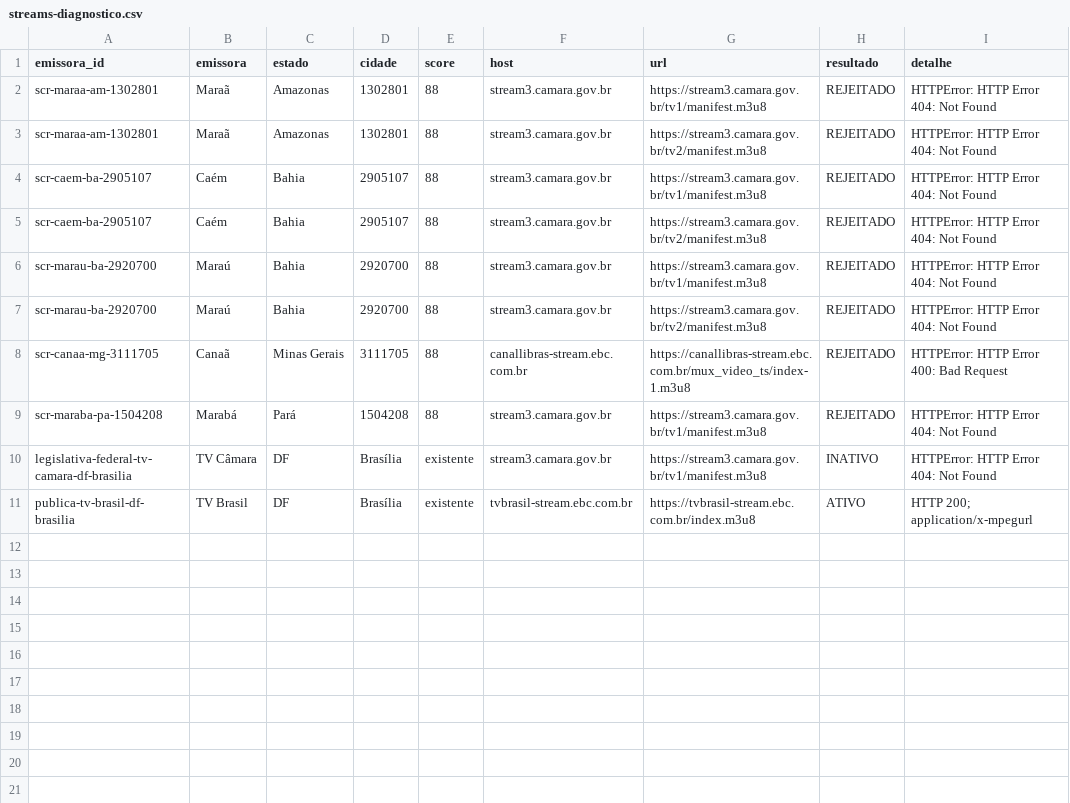
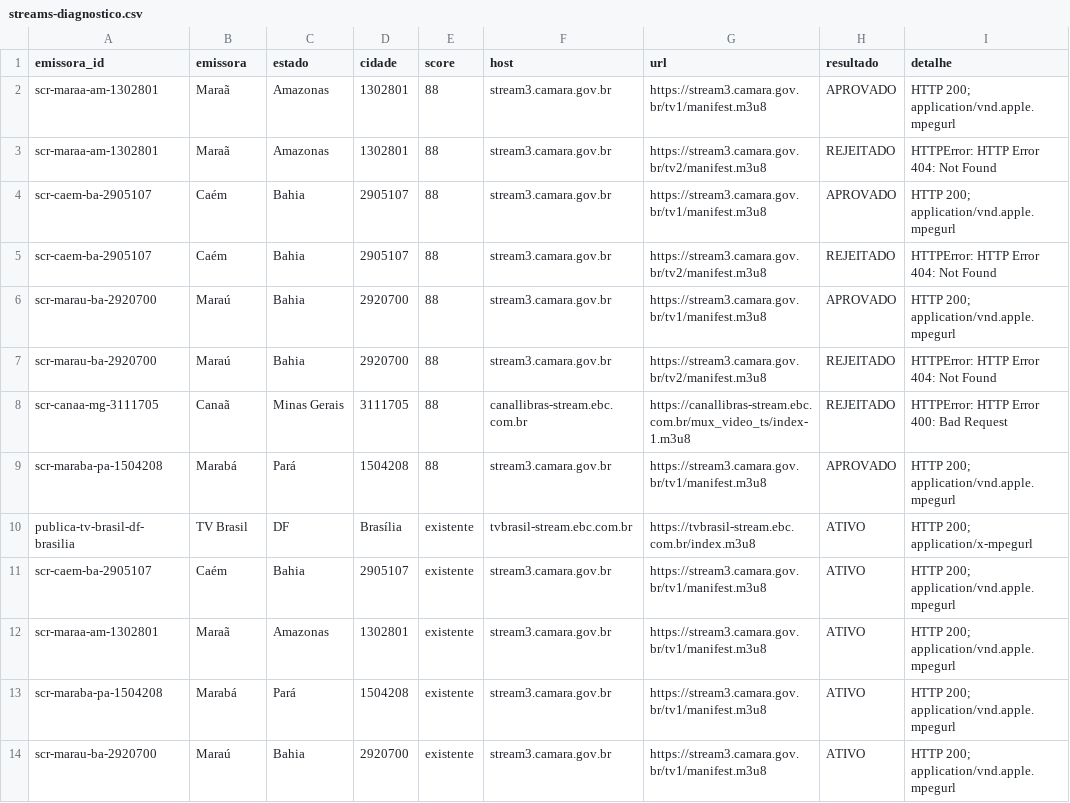
Before and after one commit to josemtocco/brasil-tv-m3u-scr-v3, a CSV file: output/streams-diagnostico.csv, drawn as a sheet.

```diff
--- a/output/streams-diagnostico.csv
+++ b/output/streams-diagnostico.csv
@@ -1,11 +1,14 @@
 emissora_id,emissora,estado,cidade,score,host,url,resultado,detalhe
-scr-maraa-am-1302801,Maraã,Amazonas,1302801,88,stream3.camara.gov.br,https://stream3.camara.gov.br/tv1/manifest.m3u8,REJEITADO,HTTPError: HTTP Error 404: Not Found
+scr-maraa-am-1302801,Maraã,Amazonas,1302801,88,stream3.camara.gov.br,https://stream3.camara.gov.br/tv1/manifest.m3u8,APROVADO,HTTP 200; application/vnd.apple.mpegurl
 scr-maraa-am-1302801,Maraã,Amazonas,1302801,88,stream3.camara.gov.br,https://stream3.camara.gov.br/tv2/manifest.m3u8,REJEITADO,HTTPError: HTTP Error 404: Not Found
-scr-caem-ba-2905107,Caém,Bahia,2905107,88,stream3.camara.gov.br,https://stream3.camara.gov.br/tv1/manifest.m3u8,REJEITADO,HTTPError: HTTP Error 404: Not Found
+scr-caem-ba-2905107,Caém,Bahia,2905107,88,stream3.camara.gov.br,https://stream3.camara.gov.br/tv1/manifest.m3u8,APROVADO,HTTP 200; application/vnd.apple.mpegurl
 scr-caem-ba-2905107,Caém,Bahia,2905107,88,stream3.camara.gov.br,https://stream3.camara.gov.br/tv2/manifest.m3u8,REJEITADO,HTTPError: HTTP Error 404: Not Found
-scr-marau-ba-2920700,Maraú,Bahia,2920700,88,stream3.camara.gov.br,https://stream3.camara.gov.br/tv1/manifest.m3u8,REJEITADO,HTTPError: HTTP Error 404: Not Found
+scr-marau-ba-2920700,Maraú,Bahia,2920700,88,stream3.camara.gov.br,https://stream3.camara.gov.br/tv1/manifest.m3u8,APROVADO,HTTP 200; application/vnd.apple.mpegurl
 scr-marau-ba-2920700,Maraú,Bahia,2920700,88,stream3.camara.gov.br,https://stream3.camara.gov.br/tv2/manifest.m3u8,REJEITADO,HTTPError: HTTP Error 404: Not Found
 scr-canaa-mg-3111705,Canaã,Minas Gerais,3111705,88,canallibras-stream.ebc.com.br,https://canallibras-stream.ebc.com.br/mux_video_ts/index-1.m3u8,REJEITADO,HTTPError: HTTP Error 400: Bad Request
-scr-maraba-pa-1504208,Marabá,Pará,1504208,88,stream3.camara.gov.br,https://stream3.camara.gov.br/tv1/manifest.m3u8,REJEITADO,HTTPError: HTTP Error 404: Not Found
-legislativa-federal-tv-camara-df-brasilia,TV Câmara,DF,Brasília,existente,stream3.camara.gov.br,https://stream3.camara.gov.br/tv1/manifest.m3u8,INATIVO,HTTPError: HTTP Error 404: Not Found
+scr-maraba-pa-1504208,Marabá,Pará,1504208,88,stream3.camara.gov.br,https://stream3.camara.gov.br/tv1/manifest.m3u8,APROVADO,HTTP 200; application/vnd.apple.mpegurl
 publica-tv-brasil-df-brasilia,TV Brasil,DF,Brasília,existente,tvbrasil-stream.ebc.com.br,https://tvbrasil-stream.ebc.com.br/index.m3u8,ATIVO,HTTP 200; application/x-mpegurl
+scr-caem-ba-2905107,Caém,Bahia,2905107,existente,stream3.camara.gov.br,https://stream3.camara.gov.br/tv1/manifest.m3u8,ATIVO,HTTP 200; application/vnd.apple.mpegurl
+scr-maraa-am-1302801,Maraã,Amazonas,1302801,existente,stream3.camara.gov.br,https://stream3.camara.gov.br/tv1/manifest.m3u8,ATIVO,HTTP 200; application/vnd.apple.mpegurl
+scr-maraba-pa-1504208,Marabá,Pará,1504208,existente,stream3.camara.gov.br,https://stream3.camara.gov.br/tv1/manifest.m3u8,ATIVO,HTTP 200; application/vnd.apple.mpegurl
+scr-marau-ba-2920700,Maraú,Bahia,2920700,existente,stream3.camara.gov.br,https://stream3.camara.gov.br/tv1/manifest.m3u8,ATIVO,HTTP 200; application/vnd.apple.mpegurl
```
Also changed, not shown: data/streams.csv, 2 other files.
